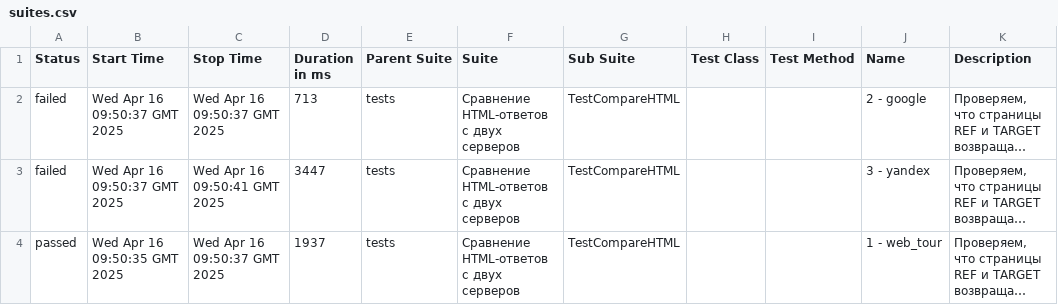
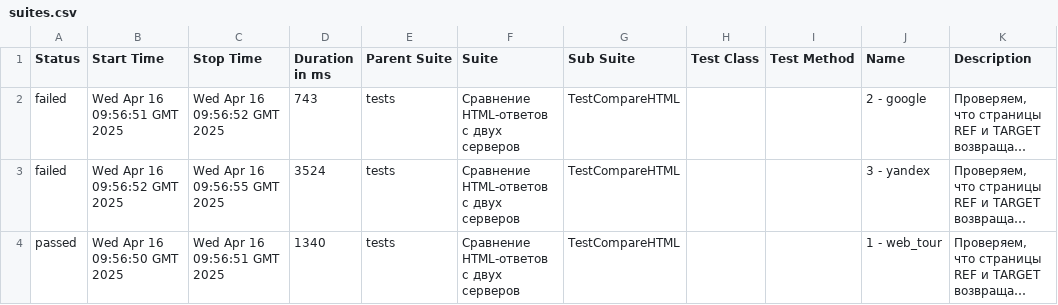
Before and after one commit to spank470/test-eq, a CSV file: data/suites.csv, drawn as a sheet; long unchanged cells end in …; the diff names each change by its address in the sheet, - before the commit and + after, or states it on an @@ line.

```diff
--- a/data/suites.csv
+++ b/data/suites.csv
-B2 (Start Time): Wed Apr 16 09:50:37 GMT 2025
+B2 (Start Time): Wed Apr 16 09:56:51 GMT 2025
-C2 (Stop Time): Wed Apr 16 09:50:37 GMT 2025
+C2 (Stop Time): Wed Apr 16 09:56:52 GMT 2025
-D2 (Duration in ms): 713
+D2 (Duration in ms): 743
-B3 (Start Time): Wed Apr 16 09:50:37 GMT 2025
+B3 (Start Time): Wed Apr 16 09:56:52 GMT 2025
-C3 (Stop Time): Wed Apr 16 09:50:41 GMT 2025
+C3 (Stop Time): Wed Apr 16 09:56:55 GMT 2025
-D3 (Duration in ms): 3447
+D3 (Duration in ms): 3524
-B4 (Start Time): Wed Apr 16 09:50:35 GMT 2025
+B4 (Start Time): Wed Apr 16 09:56:50 GMT 2025
-C4 (Stop Time): Wed Apr 16 09:50:37 GMT 2025
+C4 (Stop Time): Wed Apr 16 09:56:51 GMT 2025
-D4 (Duration in ms): 1937
+D4 (Duration in ms): 1340
```
Also changed, not shown: 37 other files.
